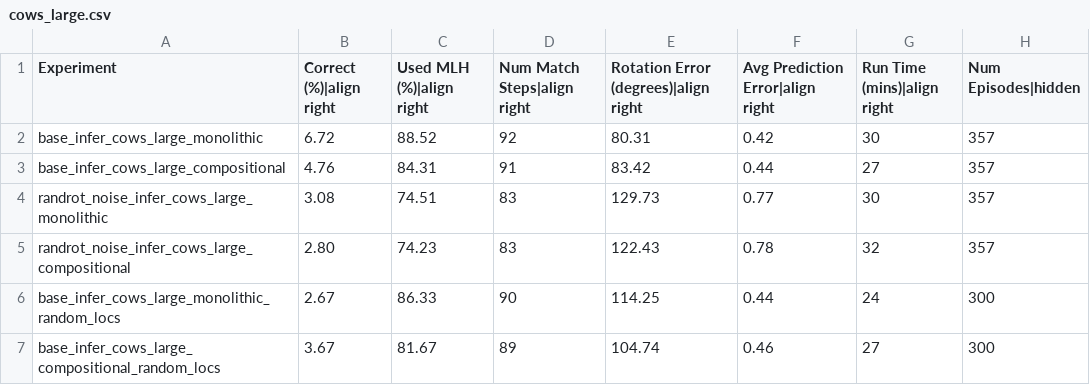
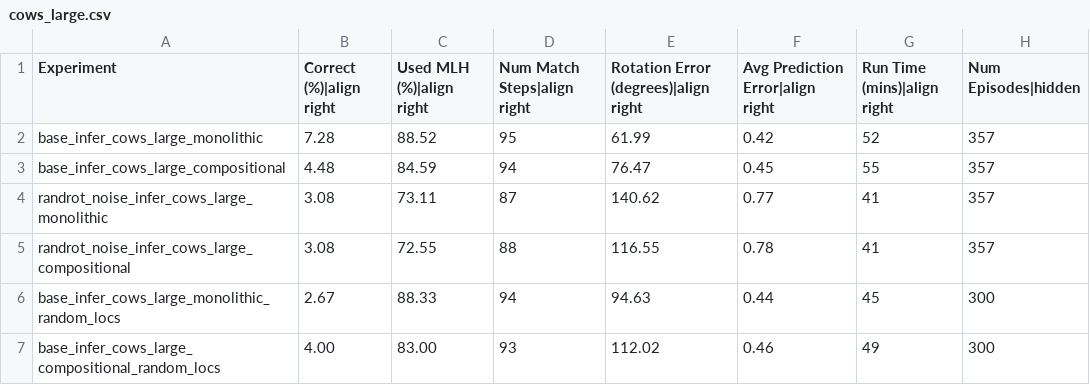
Before and after one commit to sebastianruizsebas/Monty_research, a CSV file: benchmarks/cows_large.csv, drawn as a sheet.

```diff
--- a/benchmarks/cows_large.csv
+++ b/benchmarks/cows_large.csv
@@ -1,7 +1,7 @@
 Experiment,Correct (%)|align right,Used MLH (%)|align right,Num Match Steps|align right,Rotation Error (degrees)|align right,Avg Prediction Error|align right,Run Time (mins)|align right,Num Episodes|hidden
-base_infer_cows_large_monolithic,6.72,88.52,92,80.31,0.42,30,357
-base_infer_cows_large_compositional,4.76,84.31,91,83.42,0.44,27,357
-randrot_noise_infer_cows_large_monolithic,3.08,74.51,83,129.73,0.77,30,357
-randrot_noise_infer_cows_large_compositional,2.80,74.23,83,122.43,0.78,32,357
-base_infer_cows_large_monolithic_random_locs,2.67,86.33,90,114.25,0.44,24,300
-base_infer_cows_large_compositional_random_locs,3.67,81.67,89,104.74,0.46,27,300
+base_infer_cows_large_monolithic,7.28,88.52,95,61.99,0.42,52,357
+base_infer_cows_large_compositional,4.48,84.59,94,76.47,0.45,55,357
+randrot_noise_infer_cows_large_monolithic,3.08,73.11,87,140.62,0.77,41,357
+randrot_noise_infer_cows_large_compositional,3.08,72.55,88,116.55,0.78,41,357
+base_infer_cows_large_monolithic_random_locs,2.67,88.33,94,94.63,0.44,45,300
+base_infer_cows_large_compositional_random_locs,4.00,83.00,93,112.02,0.46,49,300
```
Also changed, not shown: benchmarks/cows_small.csv, benchmarks/montymeetsworld.csv, 7 other files.
